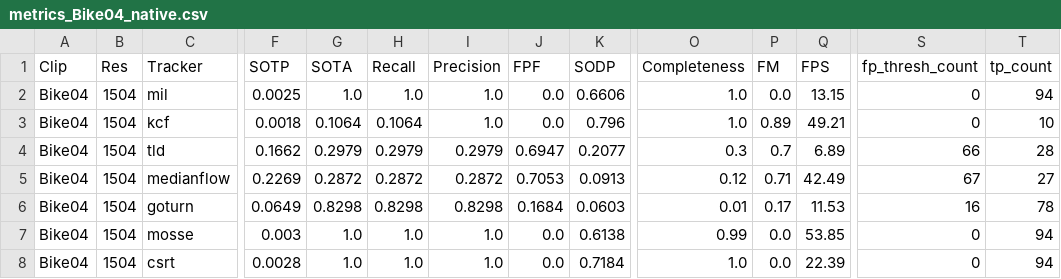
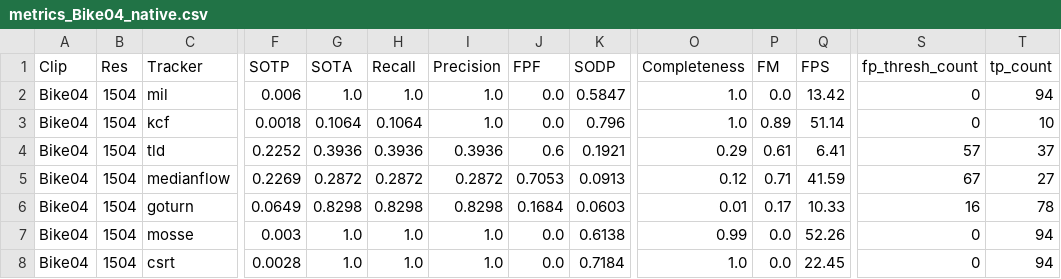
Before and after one commit to kieranbd/thesis, a CSV file: metrics_Bike04_native.csv, drawn as a sheet; only a part is shown, gaps mark what is left out; the diff names each change by its address in the sheet, - before the commit and + after, or states it on an @@ line.

```diff
--- a/metrics_Bike04_native.csv
+++ b/metrics_Bike04_native.csv
-F2 (SOTP): 0.0025
+F2 (SOTP): 0.006
-K2 (SODP): 0.6606
+K2 (SODP): 0.5847
-Q2 (FPS): 13.15
+Q2 (FPS): 13.42
-Q3 (FPS): 49.21
+Q3 (FPS): 51.14
-F4 (SOTP): 0.1662
+F4 (SOTP): 0.2252
-G4 (SOTA): 0.2979
+G4 (SOTA): 0.3936
-H4 (Recall): 0.2979
+H4 (Recall): 0.3936
-I4 (Precision): 0.2979
+I4 (Precision): 0.3936
-J4 (FPF): 0.6947
+J4 (FPF): 0.6
-K4 (SODP): 0.2077
+K4 (SODP): 0.1921
-O4 (Completeness): 0.3
+O4 (Completeness): 0.29
-P4 (FM): 0.7
+P4 (FM): 0.61
-Q4 (FPS): 6.89
+Q4 (FPS): 6.41
-S4 (fp_thresh_count): 66
+S4 (fp_thresh_count): 57
-T4 (tp_count): 28
+T4 (tp_count): 37
-Q5 (FPS): 42.49
+Q5 (FPS): 41.59
-Q6 (FPS): 11.53
+Q6 (FPS): 10.33
-Q7 (FPS): 53.85
+Q7 (FPS): 52.26
-Q8 (FPS): 22.39
+Q8 (FPS): 22.45
```
Also changed, not shown: metrics_Bike02_native.csv, metrics_Bike03_native.csv, 12 other files.
